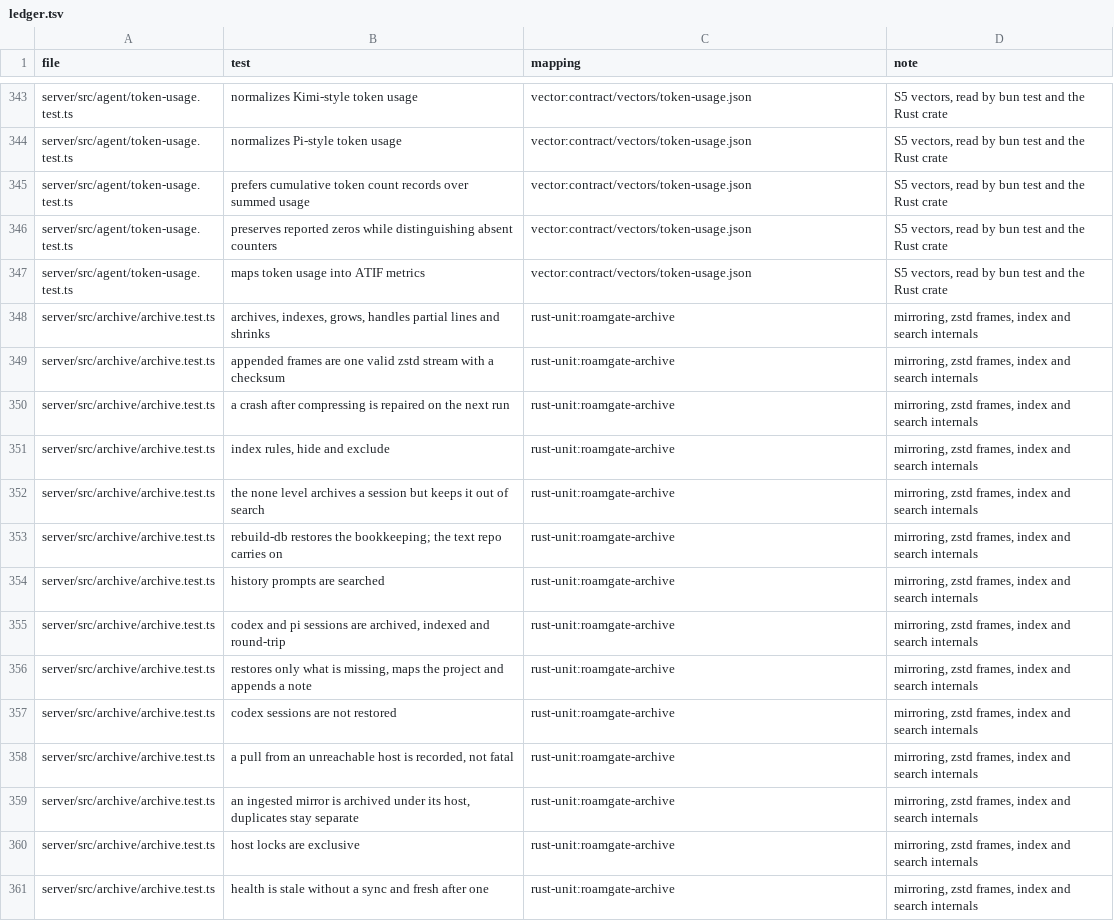
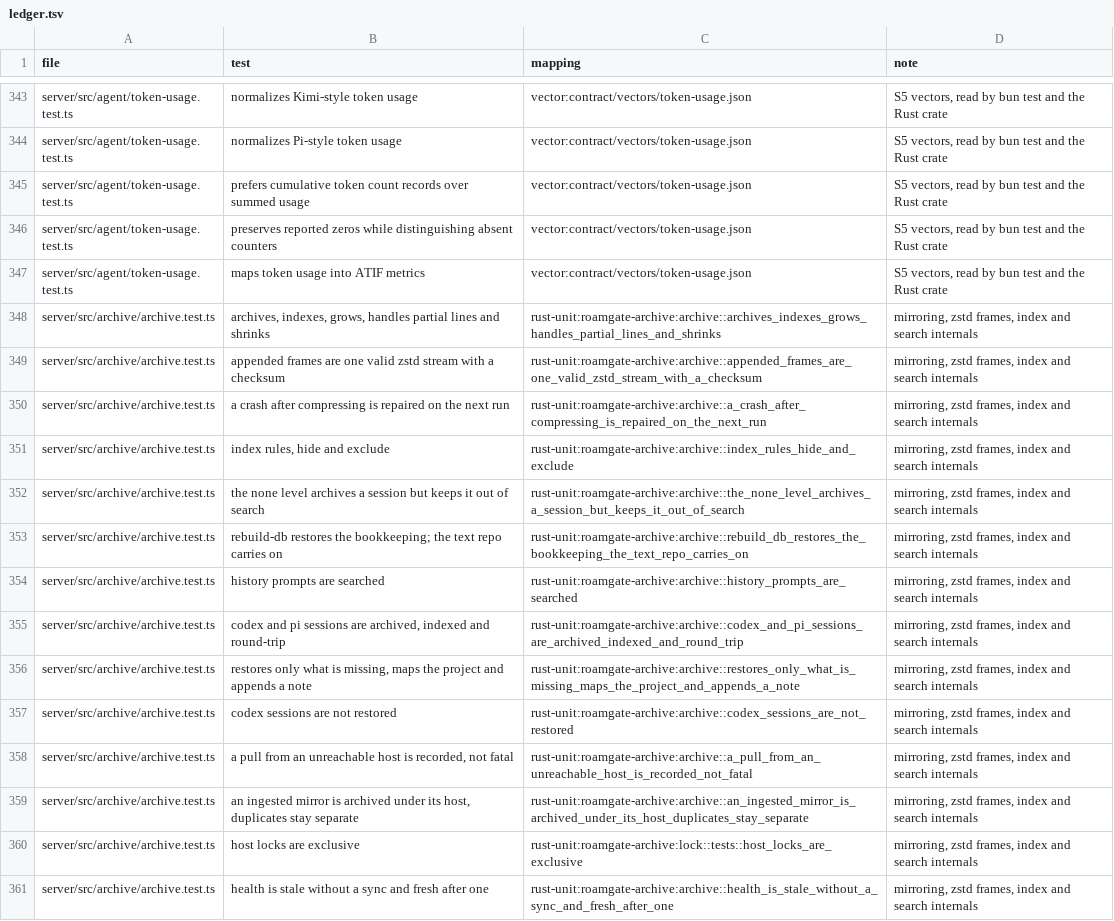
Before and after one commit to thiblahute/roamgate, a TSV file: parity/ledger.tsv, drawn as a sheet; only a part is shown, gaps mark what is left out; the diff covers the shown part only.

Commit message:
Port the archive family to Rust: roamgate-archive and roamgate archive
roamgate-archive is server/src/archive after its step 5: sync, ingest and
push with rsync and ssh, zstd frames appended and verified, archive.sqlite
(the old index.sqlite read as is and migrated by a writer), the
conversation text repo with its hourly pass through git fast-import and
rebuild-text, search with git grep (and over raw/ for tool output), open,
session lookup, cat, resume, the deleted-transcript reads, health and the
host locks. roamgate-agents gains the archive's agent registry
(registry, extract): roots and their environment, file patterns,
classification and the archive's reading of Claude, Codex and Pi records,
with the few JavaScript string helpers it needs beside the crate's own.

`roamgate archive` is in roamgate-cli with Bun's arguments, help, outputs
and exit codes; the core serves bridge.archive.search and
bridge.archive.open, internal.archive.search for Ranger, and the CLI
pass-through. Data tests hold both sides to each other: an archive Bun
wrote and an old index.sqlite read the same by both, Rust's writes read
by Bun and carried on, writers taking turns around a flip and back, and
the host lock contended across the two. redact_secrets only runs its
backtracking pair rule where one of its keys appears (6 times faster text
passes, same output).

```diff
--- a/parity/ledger.tsv
+++ b/parity/ledger.tsv
@@ -347,15 +347,15 @@ server/src/agent/token-usage.test.ts	preserves reported zeros while distinguishi
 server/src/agent/token-usage.test.ts	maps token usage into ATIF metrics	vector:contract/vectors/token-usage.json	S5 vectors, read by bun test and the Rust crate
-server/src/archive/archive.test.ts	archives, indexes, grows, handles partial lines and shrinks	rust-unit:roamgate-archive	mirroring, zstd frames, index and search internals
-server/src/archive/archive.test.ts	appended frames are one valid zstd stream with a checksum	rust-unit:roamgate-archive	mirroring, zstd frames, index and search internals
-server/src/archive/archive.test.ts	a crash after compressing is repaired on the next run	rust-unit:roamgate-archive	mirroring, zstd frames, index and search internals
-server/src/archive/archive.test.ts	index rules, hide and exclude	rust-unit:roamgate-archive	mirroring, zstd frames, index and search internals
-server/src/archive/archive.test.ts	the none level archives a session but keeps it out of search	rust-unit:roamgate-archive	mirroring, zstd frames, index and search internals
-server/src/archive/archive.test.ts	rebuild-db restores the bookkeeping; the text repo carries on	rust-unit:roamgate-archive	mirroring, zstd frames, index and search internals
-server/src/archive/archive.test.ts	history prompts are searched	rust-unit:roamgate-archive	mirroring, zstd frames, index and search internals
-server/src/archive/archive.test.ts	codex and pi sessions are archived, indexed and round-trip	rust-unit:roamgate-archive	mirroring, zstd frames, index and search internals
-server/src/archive/archive.test.ts	restores only what is missing, maps the project and appends a note	rust-unit:roamgate-archive	mirroring, zstd frames, index and search internals
-server/src/archive/archive.test.ts	codex sessions are not restored	rust-unit:roamgate-archive	mirroring, zstd frames, index and search internals
-server/src/archive/archive.test.ts	a pull from an unreachable host is recorded, not fatal	rust-unit:roamgate-archive	mirroring, zstd frames, index and search internals
-server/src/archive/archive.test.ts	an ingested mirror is archived under its host, duplicates stay separate	rust-unit:roamgate-archive	mirroring, zstd frames, index and search internals
-server/src/archive/archive.test.ts	host locks are exclusive	rust-unit:roamgate-archive	mirroring, zstd frames, index and search internals
-server/src/archive/archive.test.ts	health is stale without a sync and fresh after one	rust-unit:roamgate-archive	mirroring, zstd frames, index and search internals
+server/src/archive/archive.test.ts	archives, indexes, grows, handles partial lines and shrinks	rust-unit:roamgate-archive:archive::archives_indexes_grows_handles_partial_lines_and_shrinks	mirroring, zstd frames, index and search internals
+server/src/archive/archive.test.ts	appended frames are one valid zstd stream with a checksum	rust-unit:roamgate-archive:archive::appended_frames_are_one_valid_zstd_stream_with_a_checksum	mirroring, zstd frames, index and search internals
+server/src/archive/archive.test.ts	a crash after compressing is repaired on the next run	rust-unit:roamgate-archive:archive::a_crash_after_compressing_is_repaired_on_the_next_run	mirroring, zstd frames, index and search internals
+server/src/archive/archive.test.ts	index rules, hide and exclude	rust-unit:roamgate-archive:archive::index_rules_hide_and_exclude	mirroring, zstd frames, index and search internals
+server/src/archive/archive.test.ts	the none level archives a session but keeps it out of search	rust-unit:roamgate-archive:archive::the_none_level_archives_a_session_but_keeps_it_out_of_search	mirroring, zstd frames, index and search internals
+server/src/archive/archive.test.ts	rebuild-db restores the bookkeeping; the text repo carries on	rust-unit:roamgate-archive:archive::rebuild_db_restores_the_bookkeeping_the_text_repo_carries_on	mirroring, zstd frames, index and search internals
+server/src/archive/archive.test.ts	history prompts are searched	rust-unit:roamgate-archive:archive::history_prompts_are_searched	mirroring, zstd frames, index and search internals
+server/src/archive/archive.test.ts	codex and pi sessions are archived, indexed and round-trip	rust-unit:roamgate-archive:archive::codex_and_pi_sessions_are_archived_indexed_and_round_trip	mirroring, zstd frames, index and search internals
+server/src/archive/archive.test.ts	restores only what is missing, maps the project and appends a note	rust-unit:roamgate-archive:archive::restores_only_what_is_missing_maps_the_project_and_appends_a_note	mirroring, zstd frames, index and search internals
+server/src/archive/archive.test.ts	codex sessions are not restored	rust-unit:roamgate-archive:archive::codex_sessions_are_not_restored	mirroring, zstd frames, index and search internals
+server/src/archive/archive.test.ts	a pull from an unreachable host is recorded, not fatal	rust-unit:roamgate-archive:archive::a_pull_from_an_unreachable_host_is_recorded_not_fatal	mirroring, zstd frames, index and search internals
+server/src/archive/archive.test.ts	an ingested mirror is archived under its host, duplicates stay separate	rust-unit:roamgate-archive:archive::an_ingested_mirror_is_archived_under_its_host_duplicates_stay_separate	mirroring, zstd frames, index and search internals
+server/src/archive/archive.test.ts	host locks are exclusive	rust-unit:roamgate-archive:lock::tests::host_locks_are_exclusive	mirroring, zstd frames, index and search internals
+server/src/archive/archive.test.ts	health is stale without a sync and fresh after one	rust-unit:roamgate-archive:archive::health_is_stale_without_a_sync_and_fresh_after_one	mirroring, zstd frames, index and search internals
```
Also changed, not shown: 1 added row and 39 edited cells elsewhere in this file, parity/unported.tsv, 41 other files.
